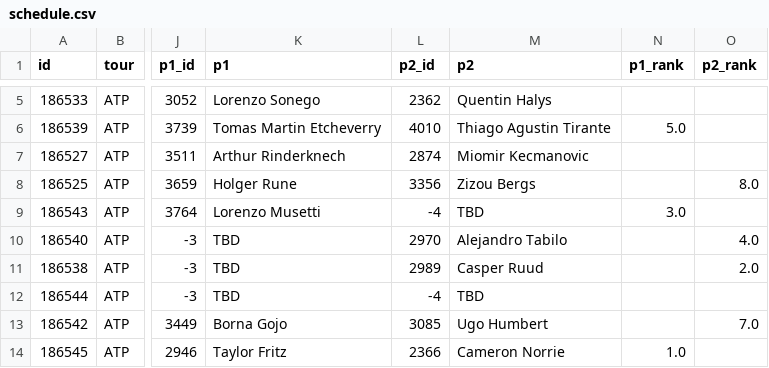
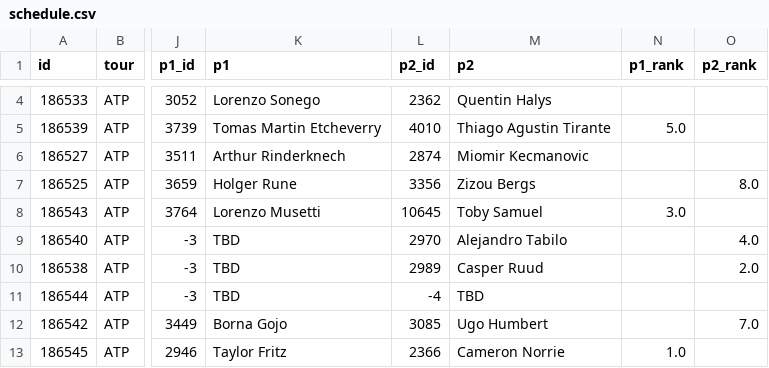
Before and after one commit to tessoncharles-sys/paris-data, a CSV file: data/raw/tennis/schedule.csv, drawn as a sheet; only a part is shown, gaps mark what is left out; addresses are those after the commit; the diff covers the shown part only; the diff names each change by its address in the sheet, - before the commit and + after, or states it on an @@ line.

```diff
--- a/data/raw/tennis/schedule.csv
+++ b/data/raw/tennis/schedule.csv
-L8 (p2_id): -4
+L8 (p2_id): 10645
-M8 (p2): TBD
+M8 (p2): Toby Samuel
```
Also changed, not shown: 4 added rows, 8 removed rows, 3 moved rows and 15 edited cells elsewhere in this file, data/raw/handball/results.csv, 12 other files.
